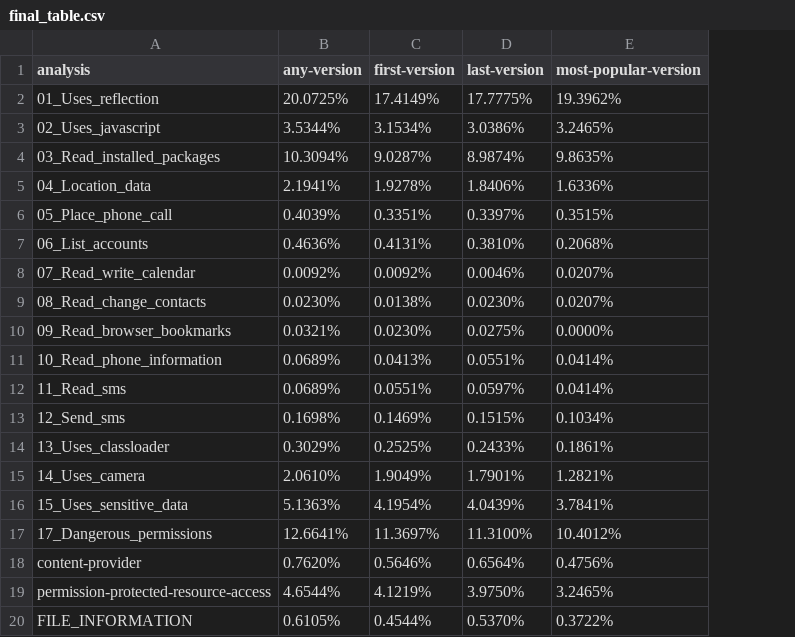
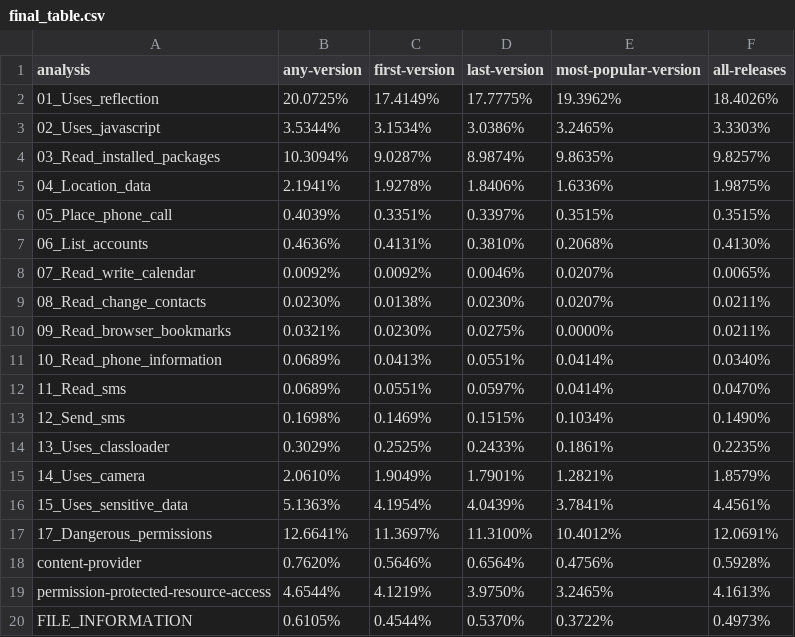
Before and after one commit to ikolomiko/libsec-dataparser, a CSV file: final_table.csv, drawn as a sheet; the diff names each change by its address in the sheet, - before the commit and + after, or states it on an @@ line.

Commit message:
final table: add all-releases column

```diff
--- a/final_table.csv
+++ b/final_table.csv
+column F (all-releases), rows 2-20: 18.4026% | 3.3303% | 9.8257% | 1.9875% | 0.3515% | 0.4130% | 0.0065% | 0.0211% | 0.0211% | 0.0340% | 0.0470% | 0.1490% | 0.2235% | 1.8579% | 4.4561% | 12.0691% | 0.5928% | 4.1613% | 0.4973%
```
Also changed, not shown: 1 other file.
